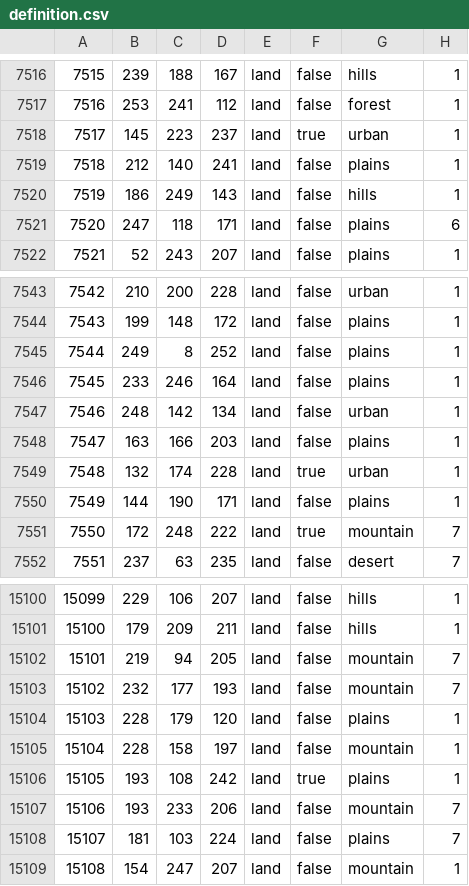
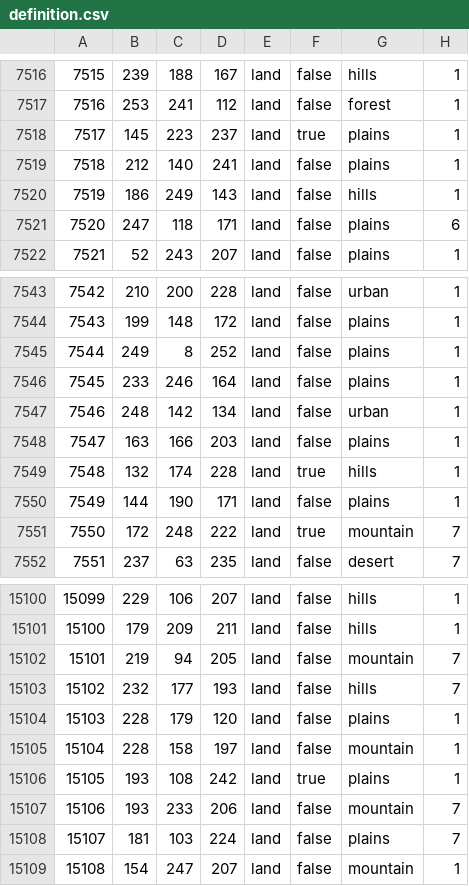
Before and after one commit to CHO-KING/Gbruh2, a CSV file: map/definition.csv, drawn as a sheet; only a part is shown, gaps mark what is left out.

```diff
--- a/map/definition.csv
+++ b/map/definition.csv
@@ -7517,3 +7517,3 @@
 7516;253;241;112;land;false;forest;1
-7517;145;223;237;land;true;urban;1
+7517;145;223;237;land;true;plains;1
 7518;212;140;241;land;false;plains;1
@@ -7548,3 +7548,3 @@
 7547;163;166;203;land;false;plains;1
-7548;132;174;228;land;true;urban;1
+7548;132;174;228;land;true;hills;1
 7549;144;190;171;land;false;plains;1
@@ -15102,3 +15102,3 @@
 15101;219;94;205;land;false;mountain;7
-15102;232;177;193;land;false;mountain;7
+15102;232;177;193;land;false;hills;7
 15103;228;179;120;land;false;plains;1
```
Also changed, not shown: 23 other files.
